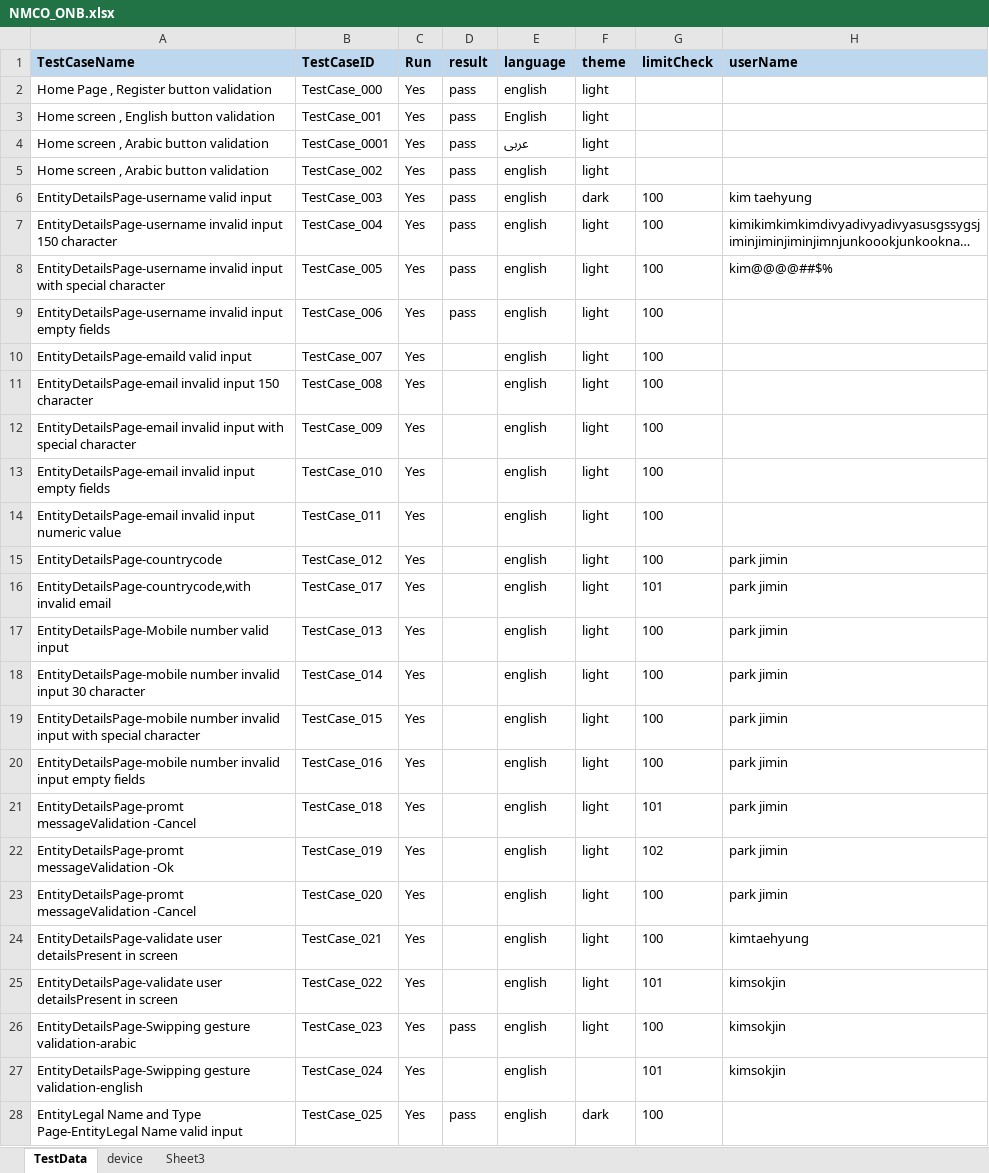
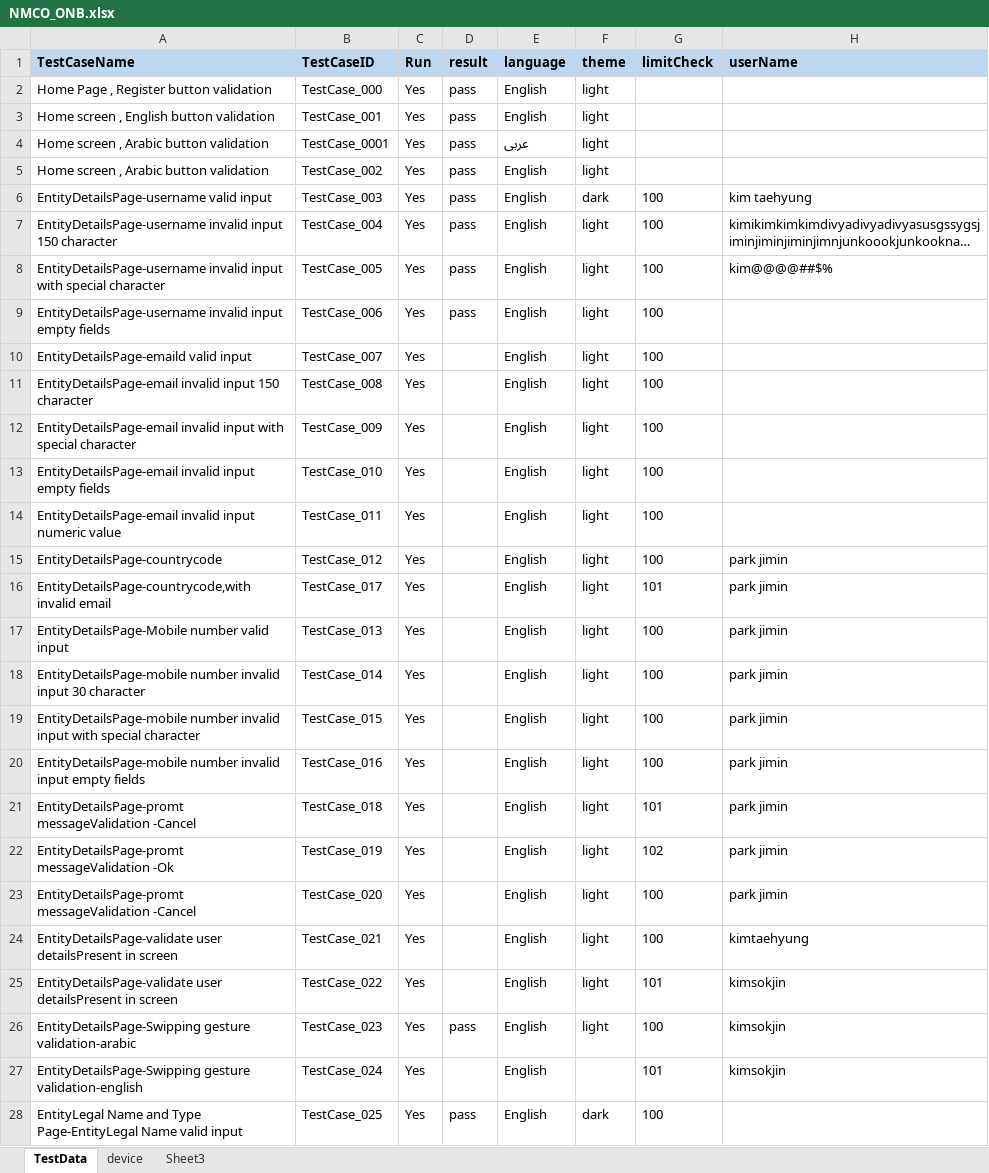
Before and after one commit to ganezz/native-mobile-corporate-onboarding, an Excel workbook: ${project.build.directory}/test-classes/DataSet/NMCO_ONB.xlsx, sheet TestData, drawn as a sheet; only a part is shown; long unchanged cells end in …; values as stored, in another font and other column widths than the file's, no borders; the diff covers the shown part only; the diff names each change by its address in the sheet, - before the commit and + after, or states it on an @@ line.

```diff
--- a/${project.build.directory}/test-classes/DataSet/NMCO_ONB.xlsx (sheet TestData)
+++ b/${project.build.directory}/test-classes/DataSet/NMCO_ONB.xlsx (sheet TestData)
-E2 (language): english
+E2 (language): English
-E5:E28 (language): english
+E5:E28 (language): English
```
Also changed, not shown: 133 edited cells elsewhere in this sheet, sheet Sheet3, sheet device, 48 other files.
